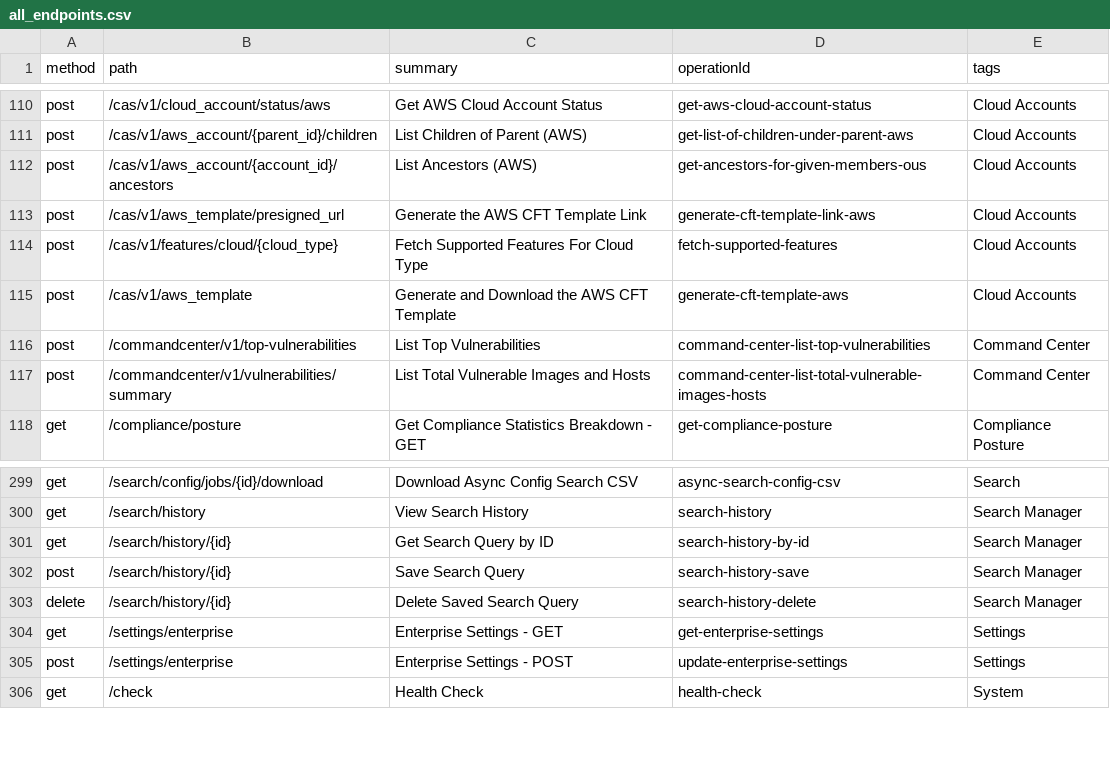
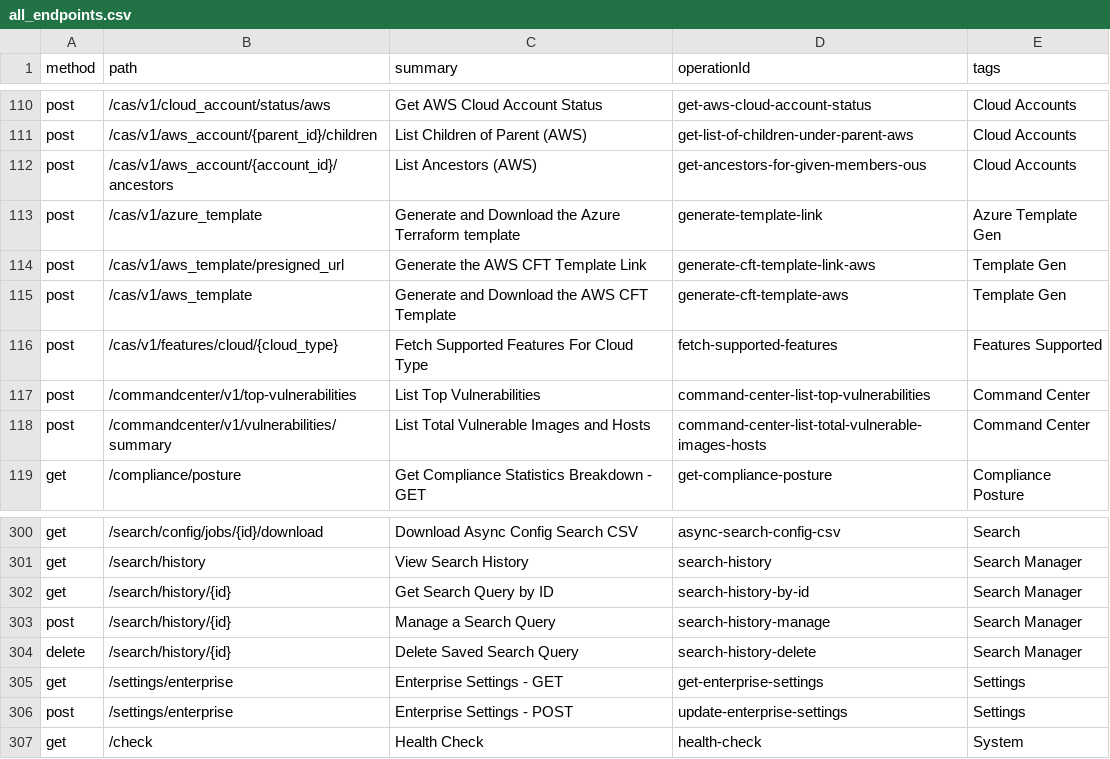
Before and after one commit to PaloAltoNetworks/pan.dev, a CSV file: openapi-specs/cspm/consolidated_spec/all_endpoints.csv, drawn as a sheet; only a part is shown, gaps mark what is left out.

Commit message:
added generate azure template endpoint

```diff
--- a/openapi-specs/cspm/consolidated_spec/all_endpoints.csv
+++ b/openapi-specs/cspm/consolidated_spec/all_endpoints.csv
@@ -112,5 +112,6 @@
 "post","/cas/v1/aws_account/{account_id}/ancestors","List Ancestors (AWS)","get-ancestors-for-given-members-ous","Cloud Accounts"
-"post","/cas/v1/aws_template/presigned_url","Generate the AWS CFT Template Link","generate-cft-template-link-aws","Cloud Accounts"
-"post","/cas/v1/features/cloud/{cloud_type}","Fetch Supported Features For Cloud Type","fetch-supported-features","Cloud Accounts"
-"post","/cas/v1/aws_template","Generate and Download the AWS CFT Template","generate-cft-template-aws","Cloud Accounts"
+"post","/cas/v1/azure_template","Generate and Download the Azure Terraform template","generate-template-link","Azure Template Gen"
+"post","/cas/v1/aws_template/presigned_url","Generate the AWS CFT Template Link","generate-cft-template-link-aws","Template Gen"
+"post","/cas/v1/aws_template","Generate and Download the AWS CFT Template","generate-cft-template-aws","Template Gen"
+"post","/cas/v1/features/cloud/{cloud_type}","Fetch Supported Features For Cloud Type","fetch-supported-features","Features Supported"
 "post","/commandcenter/v1/top-vulnerabilities","List Top Vulnerabilities","command-center-list-top-vulnerabilities","Command Center"
@@ -301,3 +302,3 @@
 "get","/search/history/{id}","Get Search Query by ID","search-history-by-id","Search Manager"
-"post","/search/history/{id}","Save Search Query","search-history-save","Search Manager"
+"post","/search/history/{id}","Manage a Search Query","search-history-manage","Search Manager"
 "delete","/search/history/{id}","Delete Saved Search Query","search-history-delete","Search Manager"
```
Also changed, not shown: 1 other file.
